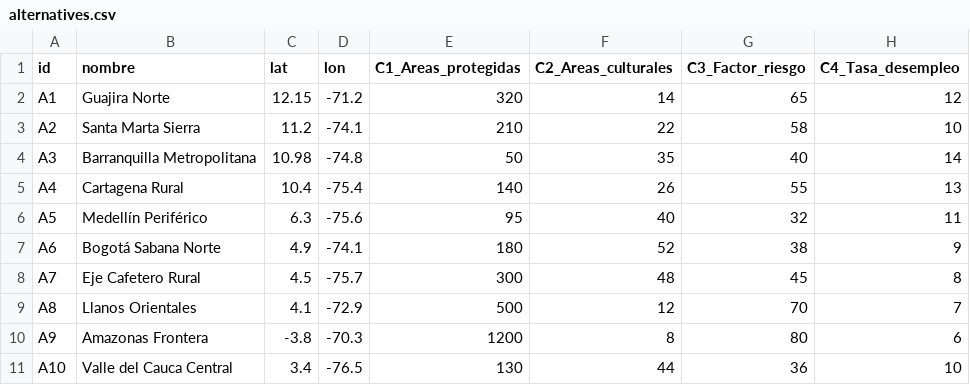
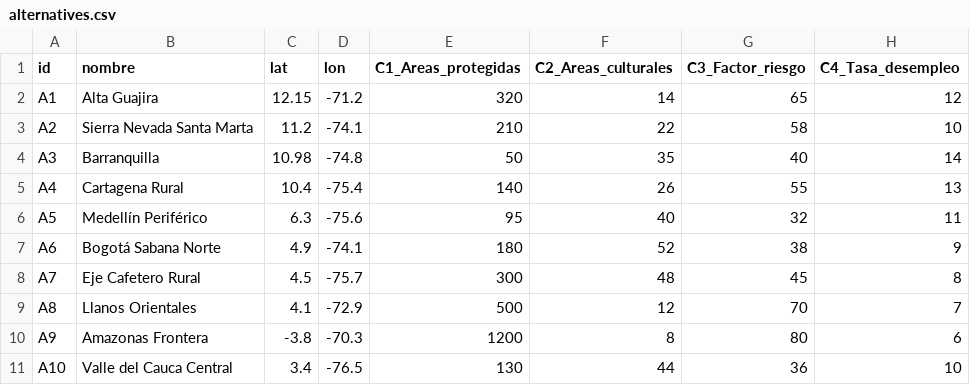
Before and after one commit to DimensionSwVento/PoCModel, a CSV file: data/alternatives.csv, drawn as a sheet; only a part is shown; the diff names each change by its address in the sheet, - before the commit and + after, or states it on an @@ line.

```diff
--- a/data/alternatives.csv
+++ b/data/alternatives.csv
-B2 (nombre): Guajira Norte
+B2 (nombre): Alta Guajira
-B3 (nombre): Santa Marta Sierra
+B3 (nombre): Sierra Nevada Santa Marta
-B4 (nombre): Barranquilla Metropolitana
+B4 (nombre): Barranquilla
```
Also changed, not shown: 5 other files.
